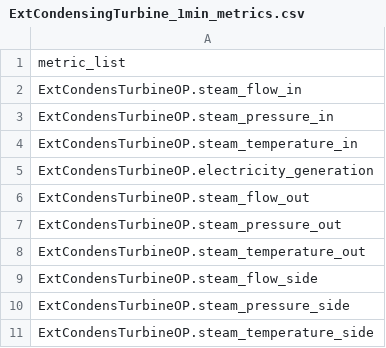
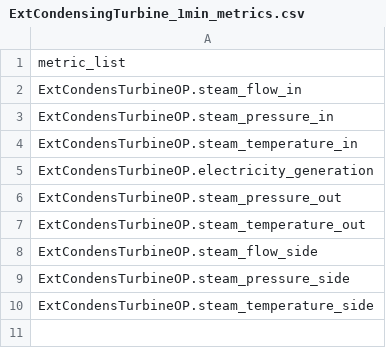
Before and after one commit to wangzhefeng/data-download, a CSV file: config/ExtCondensingTurbine_1min_metrics.csv, drawn as a sheet; the diff names each change by its address in the sheet, - before the commit and + after, or states it on an @@ line.

```diff
--- a/config/ExtCondensingTurbine_1min_metrics.csv
+++ b/config/ExtCondensingTurbine_1min_metrics.csv
-row 6: ExtCondensTurbineOP.steam_flow_out
```
Also changed, not shown: config/config.csv, 20 other files.
